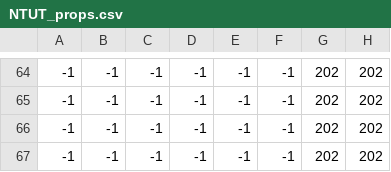
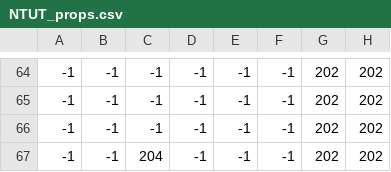
Before and after one commit to MrAAAswat/PokemonLikeEngine, a CSV file: Resources/maps/NTUT_props.csv, drawn as a sheet; only a part is shown, gaps mark what is left out; the diff names each change by its address in the sheet, - before the commit and + after, or states it on an @@ line.

```diff
--- a/Resources/maps/NTUT_props.csv
+++ b/Resources/maps/NTUT_props.csv
-C67: -1
+C67: 204
```
Also changed, not shown: 8 other files.
